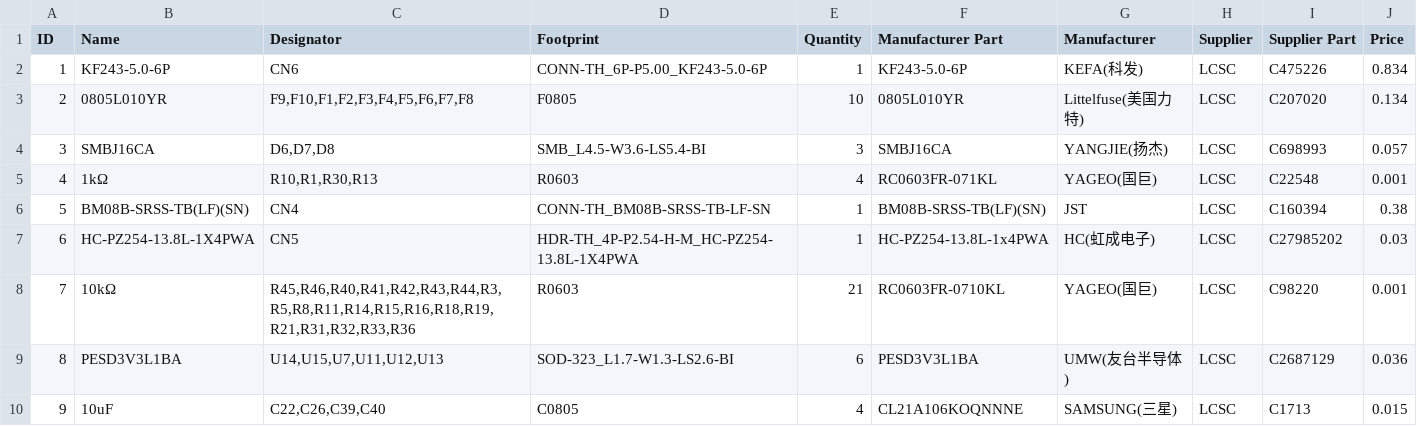
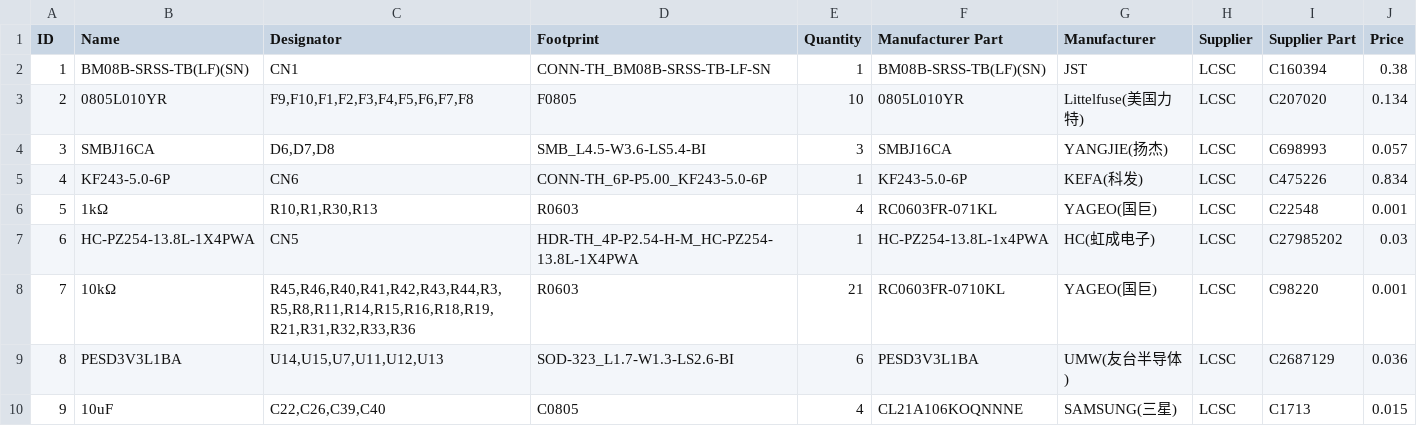
Before and after one commit to Yarik9008/RovAcademic, a CSV file: Hardware/PCB_rov_control_system/BOM_rov_control_system_2026-03-29.csv, drawn as a sheet; only a part is shown; removed rows and columns are numbered as before the commit, all else as after; the diff names each change by its address in the sheet, - before the commit and + after, or states it on an @@ line.

```diff
--- a/Hardware/PCB_rov_control_system/BOM_rov_control_system_2026-03-29.csv
+++ b/Hardware/PCB_rov_control_system/BOM_rov_control_system_2026-03-29.csv
-B2 (Name): KF243-5.0-6P
+B2 (Name): BM08B-SRSS-TB(LF)(SN)
-C2 (Designator): CN6
+C2 (Designator): CN1
-D2 (Footprint): CONN-TH_6P-P5.00_KF243-5.0-6P
+D2 (Footprint): CONN-TH_BM08B-SRSS-TB-LF-SN
-F2 (Manufacturer Part): KF243-5.0-6P
+F2 (Manufacturer Part): BM08B-SRSS-TB(LF)(SN)
-G2 (Manufacturer): KEFA(科发)
+G2 (Manufacturer): JST
-I2 (Supplier Part): C475226
+I2 (Supplier Part): C160394
-J2 (Price): 0.834
+J2 (Price): 0.38
+row 5: 4 | KF243-5.0-6P | CN6 | CONN-TH_6P-P5.00_KF243-5.0-6P | 1 | KF243-5.0-6P | KEFA(科发) | LCSC | C475226 | 0.834
-A6 (ID): 4
+A6 (ID): 5
-row 6: 5 | BM08B-SRSS-TB(LF)(SN) | CN4 | CONN-TH_BM08B-SRSS-TB-LF-SN | 1 | BM08B-SRSS-TB(LF)(SN) | JST | LCSC | C160394 | 0.38
```
Also changed, not shown: Hardware/PCB_rov_control_system/PickAndPlace_PCB_rov_control_system_2026-03-29.csv, 5 other files.
